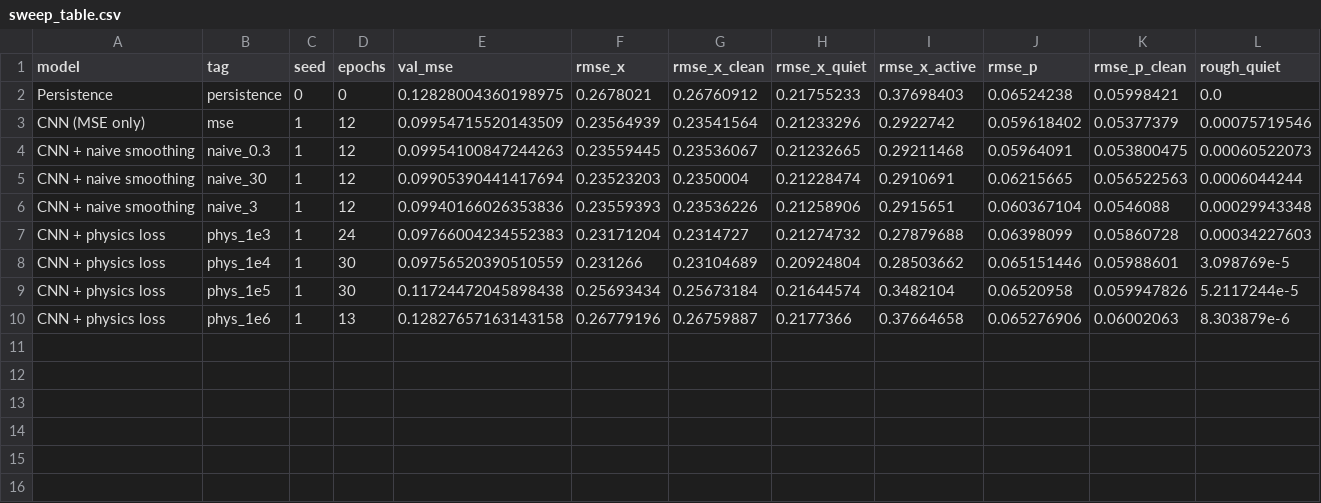
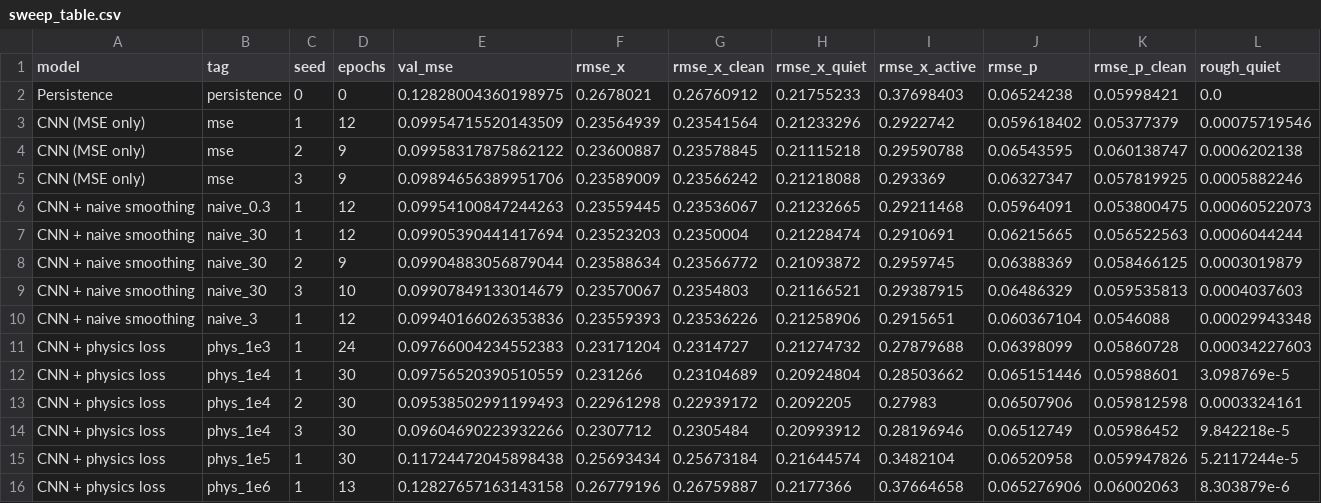
Before and after one commit to mburchnmsu/solar-flare-forecast, a CSV file: results/sweep_table.csv, drawn as a sheet; only a part is shown; rows hold the shown columns only; the diff names each change by its address in the sheet, - before the commit and + after, or states it on an @@ line.

```diff
--- a/results/sweep_table.csv
+++ b/results/sweep_table.csv
+row 4: CNN (MSE only) | mse | 2 | 9 | 0.09958317875862122 | 0.23600887 | 0.23578845 | 0.21115218 | 0.29590788 | 0.06543595 | 0.060138747 | 0.0006202138
+row 5: CNN (MSE only) | mse | 3 | 9 | 0.09894656389951706 | 0.23589009 | 0.23566242 | 0.21218088 | 0.293369 | 0.06327347 | 0.057819925 | 0.0005882246
+row 8: CNN + naive smoothing | naive_30 | 2 | 9 | 0.09904883056879044 | 0.23588634 | 0.23566772 | 0.21093872 | 0.2959745 | 0.06388369 | 0.058466125 | 0.0003019879
+row 9: CNN + naive smoothing | naive_30 | 3 | 10 | 0.09907849133014679 | 0.23570067 | 0.2354803 | 0.21166521 | 0.29387915 | 0.06486329 | 0.059535813 | 0.0004037603
+row 13: CNN + physics loss | phys_1e4 | 2 | 30 | 0.09538502991199493 | 0.22961298 | 0.22939172 | 0.2092205 | 0.27983 | 0.06507906 | 0.059812598 | 0.0003324161
+row 14: CNN + physics loss | phys_1e4 | 3 | 30 | 0.09604690223932266 | 0.2307712 | 0.2305484 | 0.20993912 | 0.28196946 | 0.06512749 | 0.05986452 | 9.842218e-5
```
Also changed, not shown: results/summary.csv, 16 other files.
